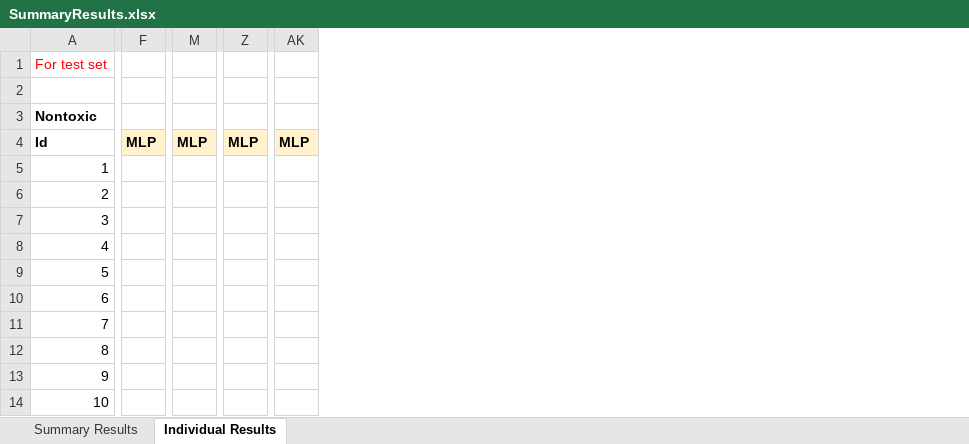
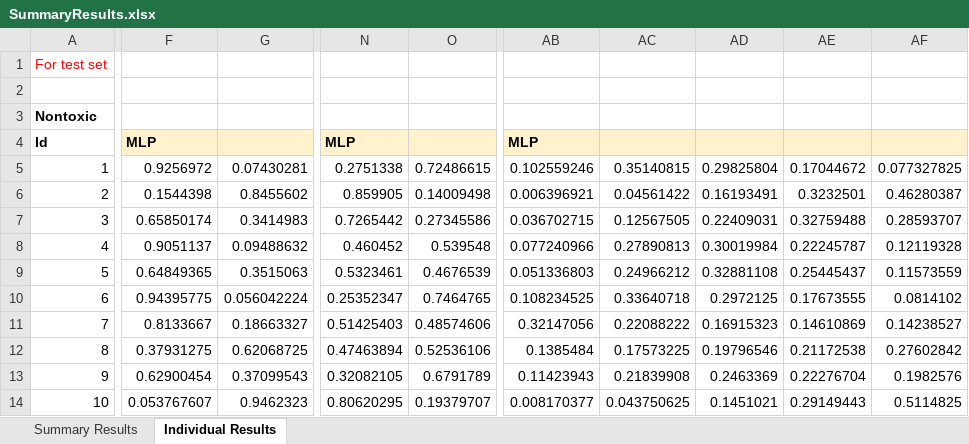
Before and after one commit to Luochenghuang/ToxNet, an Excel workbook: result/SummaryResults.xlsx, sheet Individual Results, drawn as a sheet; only a part is shown, gaps mark what is left out; values as stored, in another font and other column widths than the file's, no borders; removed rows and columns are numbered as before the commit, all else as after; the diff covers the shown part only; the diff names each change by its address in the sheet, - before the commit and + after, or states it on an @@ line.

Commit message:
Add files via upload

```diff
--- a/result/SummaryResults.xlsx (sheet Individual Results)
+++ b/result/SummaryResults.xlsx (sheet Individual Results)
-column F, row 4: MLP
+column F, rows 4-14: MLP | 0.9256972 | 0.1544398 | 0.65850174 | 0.9051137 | 0.64849365 | 0.94395775 | 0.8133667 | 0.37931275 | 0.62900454 | 0.053767607
+column G, rows 5-14: 0.07430281 | 0.8455602 | 0.3414983 | 0.09488632 | 0.3515063 | 0.056042224 | 0.18663327 | 0.62068725 | 0.37099543 | 0.9462323
-column M, row 4: MLP
+column N, rows 4-14: MLP | 0.2751338 | 0.859905 | 0.7265442 | 0.460452 | 0.5323461 | 0.25352347 | 0.51425403 | 0.47463894 | 0.32082105 | 0.80620295
+column O, rows 5-14: 0.72486615 | 0.14009498 | 0.27345586 | 0.539548 | 0.4676539 | 0.7464765 | 0.48574606 | 0.52536106 | 0.6791789 | 0.19379707
-column Z, row 4: MLP
+column AB, rows 4-14: MLP | 0.102559246 | 0.006396921 | 0.036702715 | 0.077240966 | 0.051336803 | 0.108234525 | 0.32147056 | 0.1385484 | 0.11423943 | 0.008170377
+column AC, rows 5-14: 0.35140815 | 0.04561422 | 0.12567505 | 0.27890813 | 0.24966212 | 0.33640718 | 0.22088222 | 0.17573225 | 0.21839908 | 0.043750625
+column AD, rows 5-14: 0.29825804 | 0.16193491 | 0.22409031 | 0.30019984 | 0.32881108 | 0.2972125 | 0.16915323 | 0.19796546 | 0.2463369 | 0.1451021
+column AE, rows 5-14: 0.17044672 | 0.3232501 | 0.32759488 | 0.22245787 | 0.25445437 | 0.17673555 | 0.14610869 | 0.21172538 | 0.22276704 | 0.29149443
+column AF, rows 5-14: 0.077327825 | 0.46280387 | 0.28593707 | 0.12119328 | 0.11573559 | 0.0814102 | 0.14238527 | 0.27602842 | 0.1982576 | 0.5114825
-column AK, row 4: MLP
```
Also changed, not shown: 5 added columns and 1 removed column elsewhere in this sheet.
